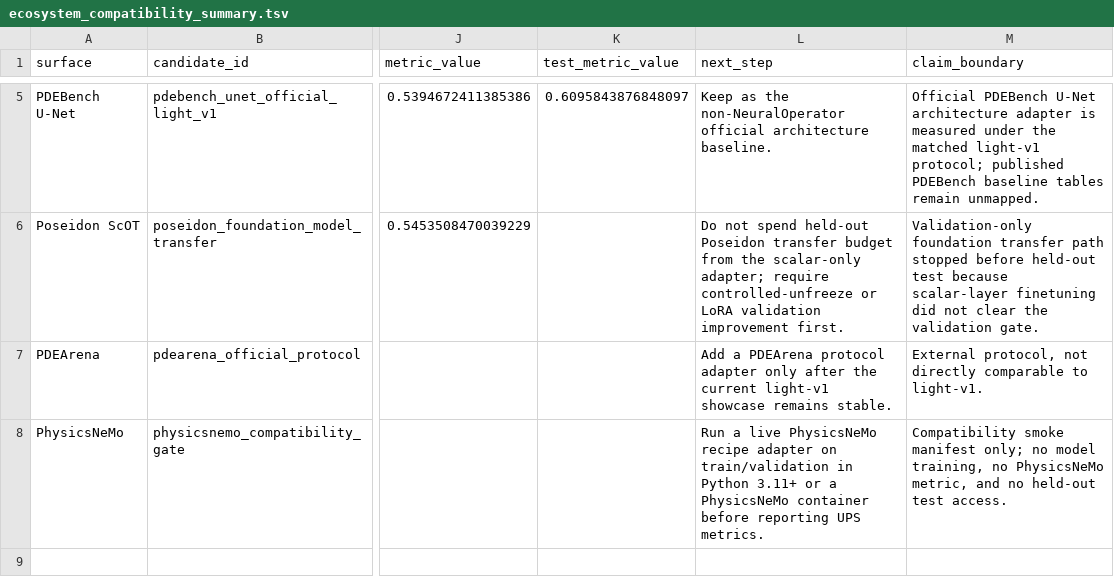
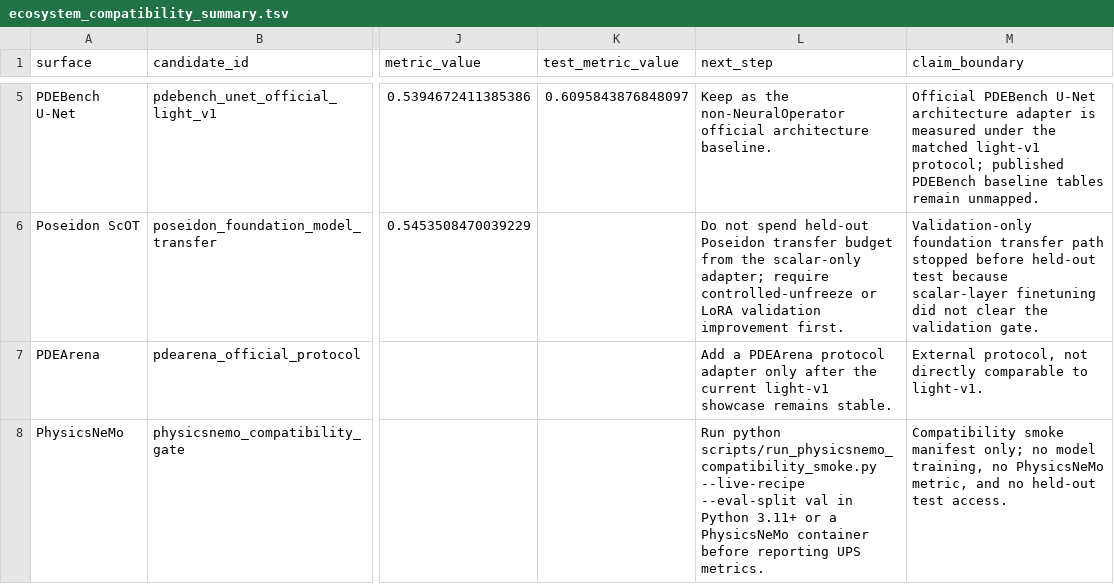
Before and after one commit to emgun/universal_simulator, a TSV file: docs/showcase/generated/ecosystem_compatibility_summary.tsv, drawn as a sheet; only a part is shown, gaps mark what is left out; the diff names each change by its address in the sheet, - before the commit and + after, or states it on an @@ line.

```diff
--- a/docs/showcase/generated/ecosystem_compatibility_summary.tsv
+++ b/docs/showcase/generated/ecosystem_compatibility_summary.tsv
-L8 (next_step): Run a live PhysicsNeMo recipe adapter on train/validation in Python…
+L8 (next_step): Run python scripts/run_physicsnemo_compatibility_smoke.py --live-recipe --eval-split val in Python…
```
Also changed, not shown: docs/showcase/generated/benchmark_readiness_summary.tsv, docs/showcase/generated/external_benchmark_matrix.tsv, 8 other files.
